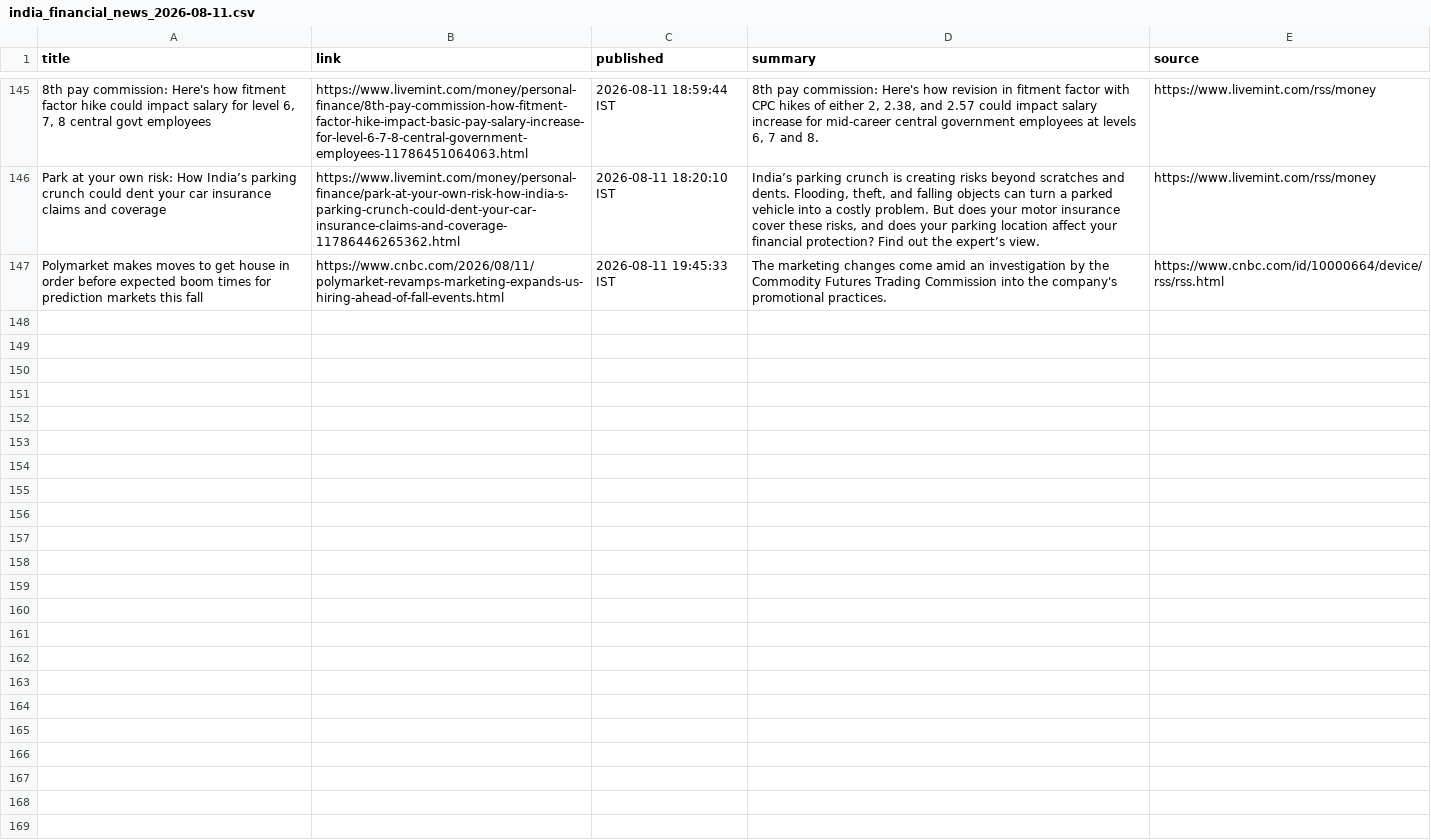
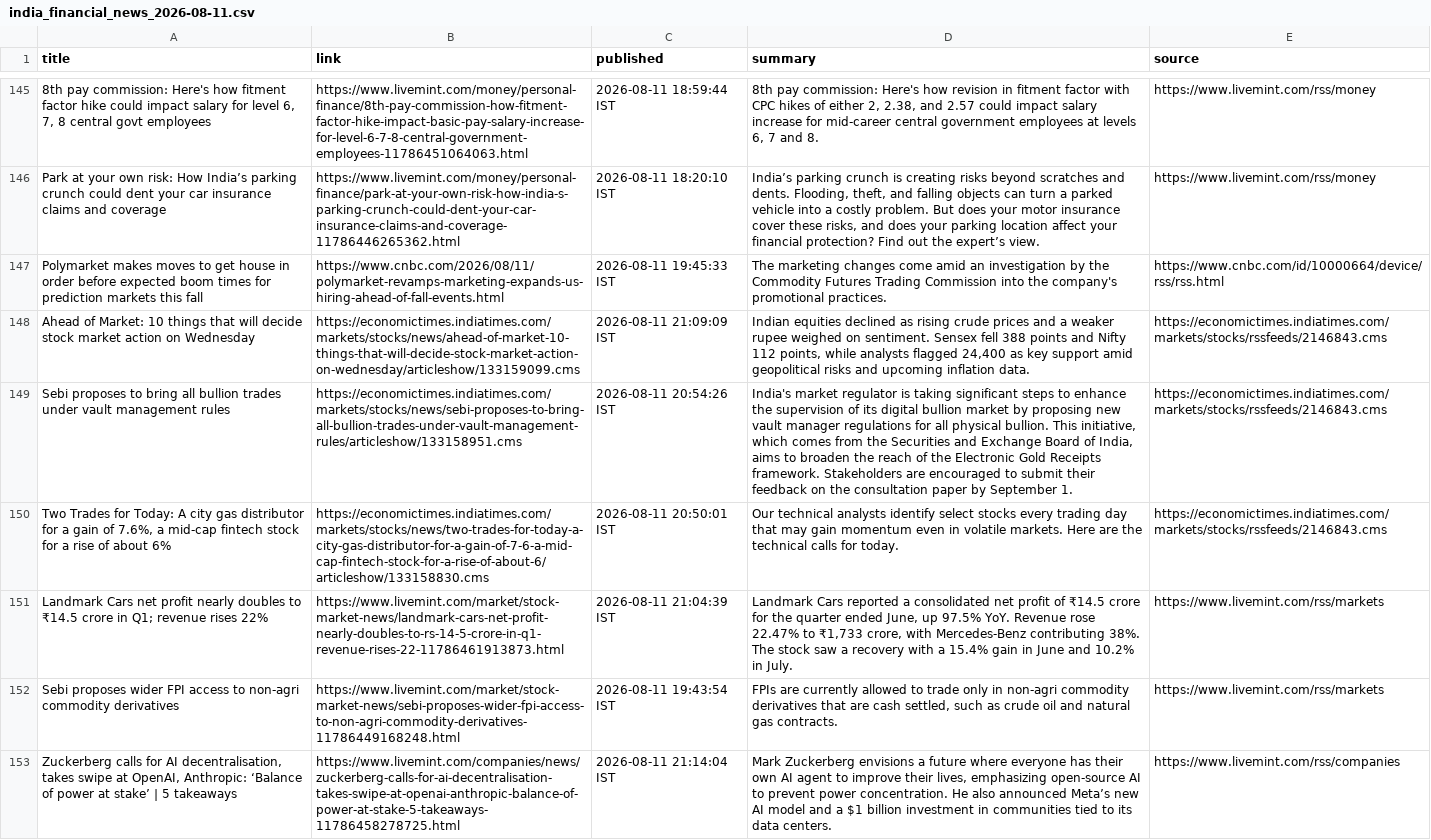
Before and after one commit to aarshrana007/Stock_Analysis, a CSV file: news_data/india_financial_news_2026-08-11.csv, drawn as a sheet; only a part is shown, gaps mark what is left out; the diff covers the shown part only; the diff names each change by its address in the sheet, - before the commit and + after, or states it on an @@ line.

```diff
--- a/news_data/india_financial_news_2026-08-11.csv
+++ b/news_data/india_financial_news_2026-08-11.csv
+row 148: Ahead of Market: 10 things that will decide stock market action on Wednesday | https://economictimes.indiatimes.com/markets/stocks/news/ahead-of-market-10-things-that-will-decide-stock-market-action-on-wednesday/articleshow/133159099.cms | 2026-08-11 21:09:09 IST | Indian equities declined as rising crude prices and a weaker rupee weighed on sentiment. Sensex fell 388 points and Nifty 112 points, while analysts flagged 24,400 as key support amid geopolitical risks and upcoming inflation data. | https://economictimes.indiatimes.com/markets/stocks/rssfeeds/2146843.cms
+row 149: Sebi proposes to bring all bullion trades under vault management rules | https://economictimes.indiatimes.com/markets/stocks/news/sebi-proposes-to-bring-all-bullion-trades-under-vault-management-rules/articleshow/133158951.cms | 2026-08-11 20:54:26 IST | India's market regulator is taking significant steps to enhance the supervision of its digital bullion market by proposing new vault manager regulations for all physical bullion. This initiative, which comes from the Securities and Exchange Board of India, aims to broaden the reach of the Electronic Gold Receipts framework. Stakeholders are encouraged to submit their feedback on the consultation paper by September 1. | https://economictimes.indiatimes.com/markets/stocks/rssfeeds/2146843.cms
+row 150: Two Trades for Today: A city gas distributor for a gain of 7.6%, a mid-cap fintech stock for a rise of about 6% | https://economictimes.indiatimes.com/markets/stocks/news/two-trades-for-today-a-city-gas-distributor-for-a-gain-of-7-6-a-mid-cap-fintech-stock-for-a-rise-of-about-6/articleshow/133158830.cms | 2026-08-11 20:50:01 IST | Our technical analysts identify select stocks every trading day that may gain momentum even in volatile markets. Here are the technical calls for today. | https://economictimes.indiatimes.com/markets/stocks/rssfeeds/2146843.cms
+row 151: Landmark Cars net profit nearly doubles to ₹14.5 crore in Q1; revenue rises 22% | https://www.livemint.com/market/stock-market-news/landmark-cars-net-profit-nearly-doubles-to-rs-14-5-crore-in-q1-revenue-rises-22-11786461913873.html | 2026-08-11 21:04:39 IST | Landmark Cars reported a consolidated net profit of ₹14.5 crore for the quarter ended June, up 97.5% YoY. Revenue rose 22.47% to ₹1,733 crore, with Mercedes-Benz contributing 38%. The stock saw a recovery with a 15.4% gain in June and 10.2% in July. | https://www.livemint.com/rss/markets
+row 152: Sebi proposes wider FPI access to non-agri commodity derivatives | https://www.livemint.com/market/stock-market-news/sebi-proposes-wider-fpi-access-to-non-agri-commodity-derivatives-11786449168248.html | 2026-08-11 19:43:54 IST | FPIs are currently allowed to trade only in non-agri commodity derivatives that are cash settled, such as crude oil and natural gas contracts. | https://www.livemint.com/rss/markets
+row 153: Zuckerberg calls for AI decentralisation, takes swipe at OpenAI, Anthropic: ‘Balance of power at stake’ | 5 takeaways | https://www.livemint.com/companies/news/zuckerberg-calls-for-ai-decentralisation-takes-swipe-at-openai-anthropic-balance-of-power-at-stake-5-takeaways-11786458278725.html | 2026-08-11 21:14:04 IST | Mark Zuckerberg envisions a future where everyone has their own AI agent to improve their lives, emphasizing open-source AI to prevent power concentration. He also announced Meta’s new AI model and a $1 billion investment in communities tied to its data centers. | https://www.livemint.com/rss/companies
```
Also changed, not shown: 5 added rows elsewhere in this file, 1 other file.
